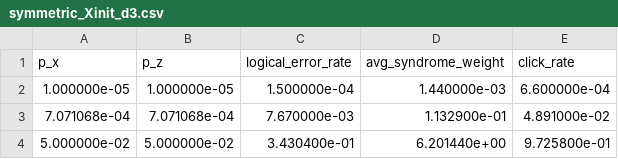
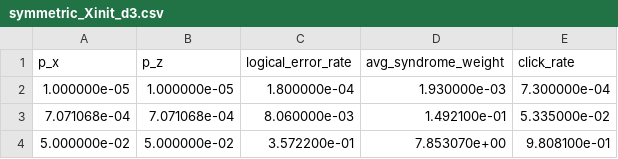
Before and after one commit to FedericoSantona/LayoutAware-SurfaceCode, a CSV file: output/threshold/standard/symmetric_Xinit_d3.csv, drawn as a sheet.

```diff
--- a/output/threshold/standard/symmetric_Xinit_d3.csv
+++ b/output/threshold/standard/symmetric_Xinit_d3.csv
@@ -1,4 +1,4 @@
 p_x,p_z,logical_error_rate,avg_syndrome_weight,click_rate
-1.000000e-05,1.000000e-05,1.500000e-04,1.440000e-03,6.600000e-04
-7.071068e-04,7.071068e-04,7.670000e-03,1.132900e-01,4.891000e-02
-5.000000e-02,5.000000e-02,3.430400e-01,6.201440e+00,9.725800e-01
+1.000000e-05,1.000000e-05,1.800000e-04,1.930000e-03,7.300000e-04
+7.071068e-04,7.071068e-04,8.060000e-03,1.492100e-01,5.335000e-02
+5.000000e-02,5.000000e-02,3.572200e-01,7.853070e+00,9.808100e-01
```
Also changed, not shown: output/threshold/standard/symmetric_Xinit_d7.csv, output/threshold/standard/symmetric_Zinit_d3.csv, 19 other files.
